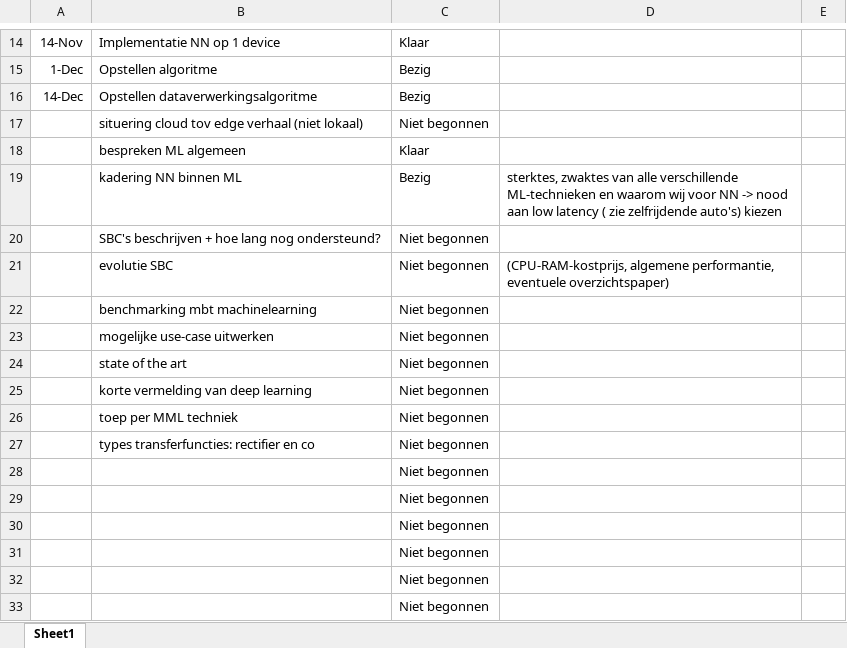
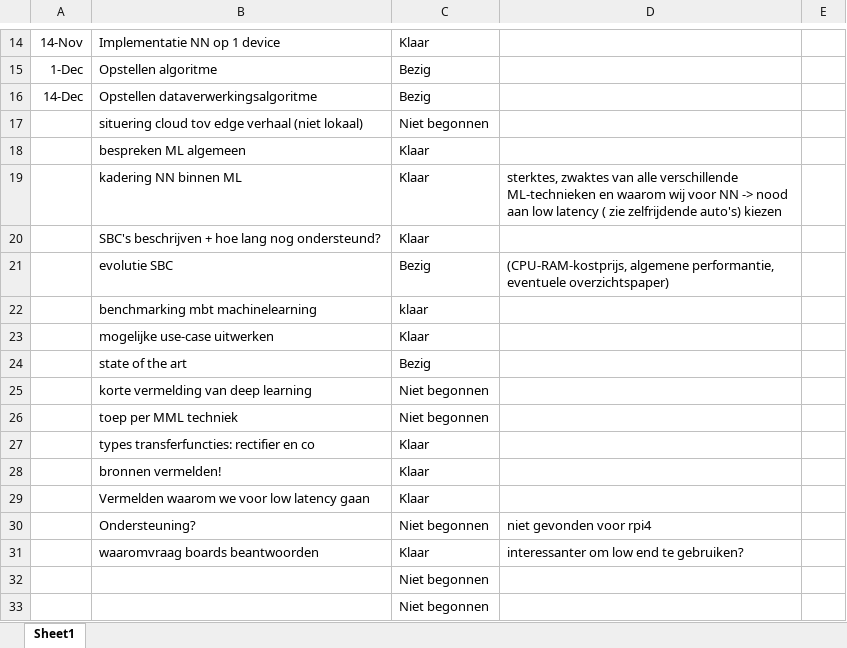
Before and after one commit to arnoplaetinck/Masterproef, an Excel workbook: Opdrachten.xlsx, sheet Sheet1, drawn as a sheet; only a part is shown, gaps mark what is left out; values as stored, in another font and other column widths than the file's, no borders; conditional formats and table styles not drawn; removed rows and columns are numbered as before the commit, all else as after; the diff names each change by its address in the sheet, - before the commit and + after, or states it on an @@ line.

```diff
--- a/Opdrachten.xlsx (sheet Sheet1)
+++ b/Opdrachten.xlsx (sheet Sheet1)
-C19: Bezig
+C19: Klaar
-C20: Niet begonnen
+C20: Klaar
-C21: Niet begonnen
+C21: Bezig
-C22: Niet begonnen
+C22: klaar
-C23: Niet begonnen
+C23: Klaar
-C24: Niet begonnen
+C24: Bezig
-C27: Niet begonnen
+C27: Klaar
-row 28:  |  | Niet begonnen
-row 29:  |  | Niet begonnen
-row 30:  |  | Niet begonnen
-row 31:  |  | Niet begonnen
+row 28:  | bronnen vermelden! | Klaar
+row 29:  | Vermelden waarom we voor low latency gaan | Klaar
+row 30:  | Ondersteuning? | Niet begonnen | niet gevonden voor rpi4
+row 31:  | waaromvraag boards beantwoorden | Klaar | interessanter om low end te gebruiken?
```
Also changed, not shown: 30 other files.
